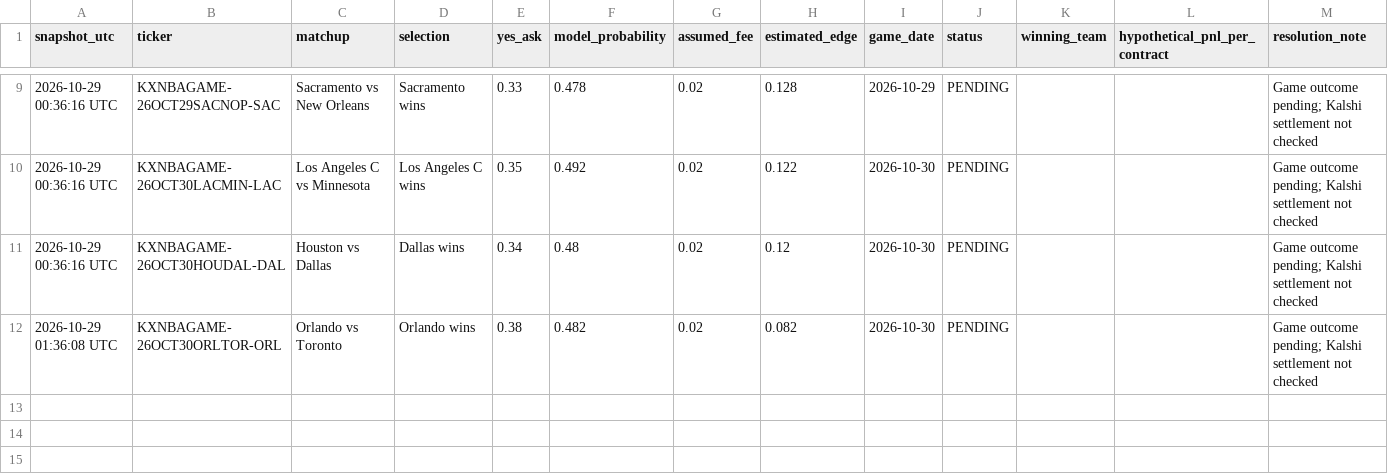
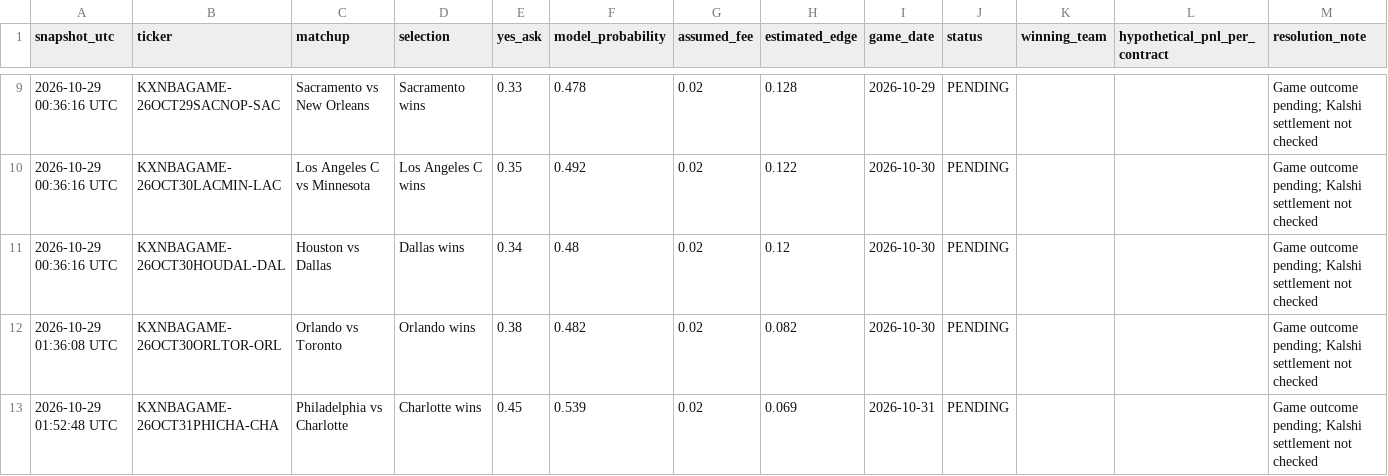
Before and after one commit to theemikebrown/kalshi-sports-edge, a CSV file: data/nba_research_snapshots.csv, drawn as a sheet; only a part is shown, gaps mark what is left out; the diff names each change by its address in the sheet, - before the commit and + after, or states it on an @@ line.

```diff
--- a/data/nba_research_snapshots.csv
+++ b/data/nba_research_snapshots.csv
+row 13: 2026-10-29 01:52:48 UTC | KXNBAGAME-26OCT31PHICHA-CHA | Philadelphia vs Charlotte | Charlotte wins | 0.45 | 0.539 | 0.02 | 0.069 | 2026-10-31 | PENDING |  |  | Game outcome pending; Kalshi settlement not checked
```
Also changed, not shown: 2 other files.
